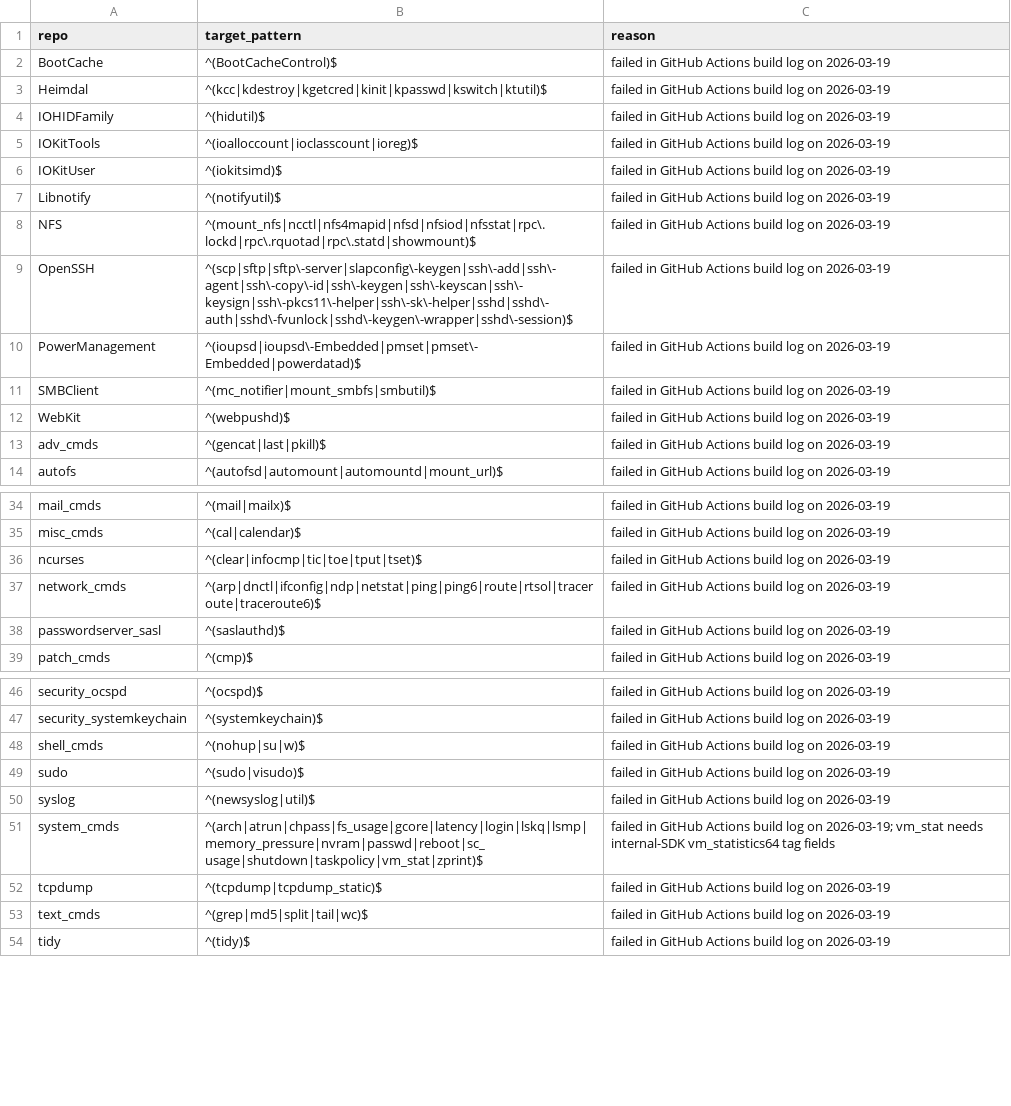
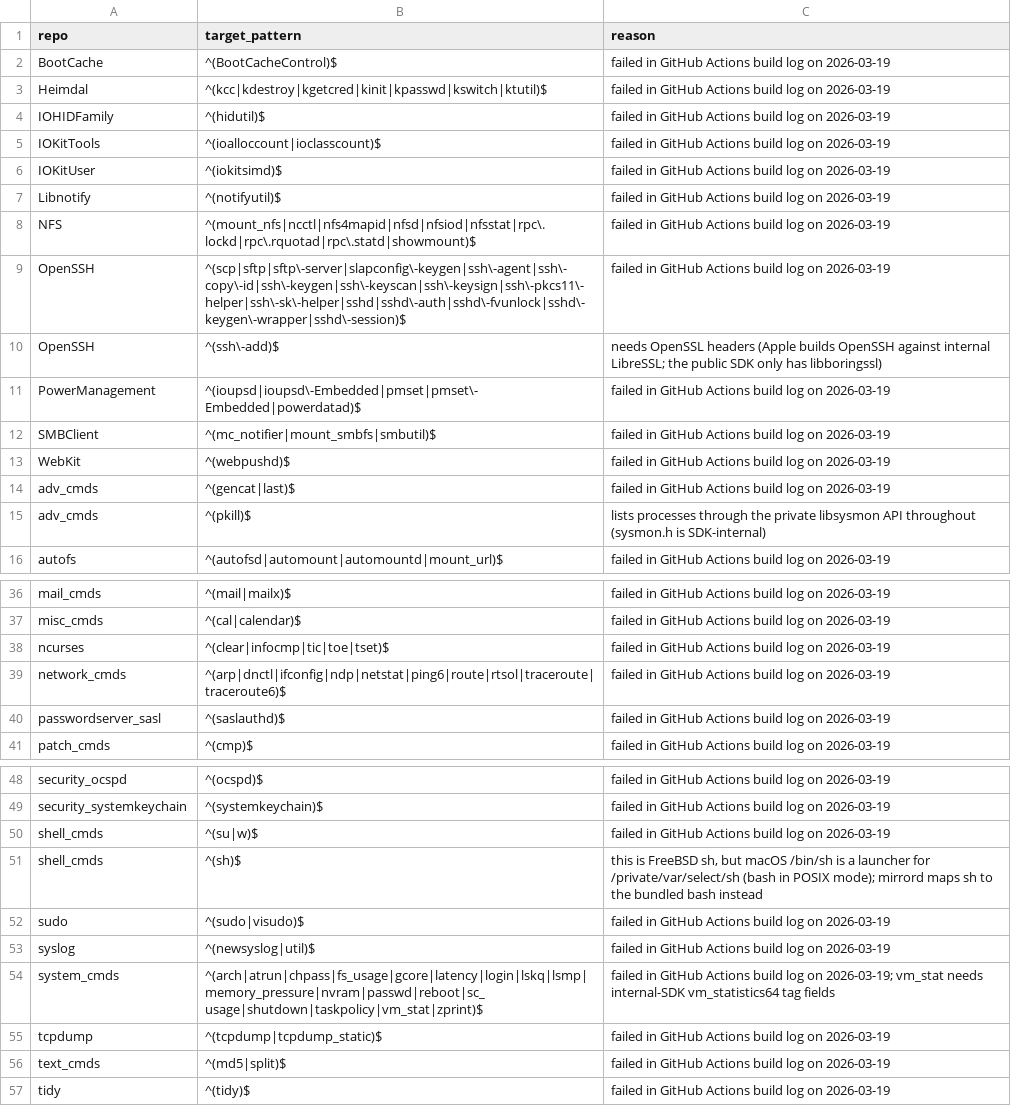
Before and after one commit to metalbear-co/appleutils, a TSV file: config/excluded-target-patterns.tsv, drawn as a sheet; only a part is shown, gaps mark what is left out; the diff covers the shown part only.

```diff
--- a/config/excluded-target-patterns.tsv
+++ b/config/excluded-target-patterns.tsv
@@ -4,3 +4,3 @@ Heimdal	^(kcc|kdestroy|kgetcred|kinit|kpasswd|kswitch|ktutil)$	failed in GitHub
 IOHIDFamily	^(hidutil)$	failed in GitHub Actions build log on 2026-03-19
-IOKitTools	^(ioalloccount|ioclasscount|ioreg)$	failed in GitHub Actions build log on 2026-03-19
+IOKitTools	^(ioalloccount|ioclasscount)$	failed in GitHub Actions build log on 2026-03-19
 IOKitUser	^(iokitsimd)$	failed in GitHub Actions build log on 2026-03-19
@@ -8,3 +8,4 @@ Libnotify	^(notifyutil)$	failed in GitHub Actions build log on 2026-03-19
 NFS	^(mount_nfs|ncctl|nfs4mapid|nfsd|nfsiod|nfsstat|rpc\.lockd|rpc\.rquotad|rpc\.statd|showmount)$	failed in GitHub Actions build log on 2026-03-19
-OpenSSH	^(scp|sftp|sftp\-server|slapconfig\-keygen|ssh\-add|ssh\-agent|ssh\-copy\-id|ssh\-keygen|ssh\-keyscan|ssh\-keysign|ssh\-pkcs11\-helper|ssh\-sk\-helper|sshd|sshd\-auth|sshd\-fvunlock|sshd\-keygen\-wrapper|sshd\-session)$	failed in GitHub Actions build log on 2026-03-19
+OpenSSH	^(scp|sftp|sftp\-server|slapconfig\-keygen|ssh\-agent|ssh\-copy\-id|ssh\-keygen|ssh\-keyscan|ssh\-keysign|ssh\-pkcs11\-helper|ssh\-sk\-helper|sshd|sshd\-auth|sshd\-fvunlock|sshd\-keygen\-wrapper|sshd\-session)$	failed in GitHub Actions build log on 2026-03-19
+OpenSSH	^(ssh\-add)$	needs OpenSSL headers (Apple builds OpenSSH against internal LibreSSL; the public SDK only has libboringssl)
 PowerManagement	^(ioupsd|ioupsd\-Embedded|pmset|pmset\-Embedded|powerdatad)$	failed in GitHub Actions build log on 2026-03-19
@@ -12,3 +13,4 @@ SMBClient	^(mc_notifier|mount_smbfs|smbutil)$	failed in GitHub Actions build log
 WebKit	^(webpushd)$	failed in GitHub Actions build log on 2026-03-19
-adv_cmds	^(gencat|last|pkill)$	failed in GitHub Actions build log on 2026-03-19
+adv_cmds	^(gencat|last)$	failed in GitHub Actions build log on 2026-03-19
+adv_cmds	^(pkill)$	lists processes through the private libsysmon API throughout (sysmon.h is SDK-internal)
 autofs	^(autofsd|automount|automountd|mount_url)$	failed in GitHub Actions build log on 2026-03-19
@@ -35,4 +37,4 @@ mail_cmds	^(mail|mailx)$	failed in GitHub Actions build log on 2026-03-19
 misc_cmds	^(cal|calendar)$	failed in GitHub Actions build log on 2026-03-19
-ncurses	^(clear|infocmp|tic|toe|tput|tset)$	failed in GitHub Actions build log on 2026-03-19
-network_cmds	^(arp|dnctl|ifconfig|ndp|netstat|ping|ping6|route|rtsol|traceroute|traceroute6)$	failed in GitHub Actions build log on 2026-03-19
+ncurses	^(clear|infocmp|tic|toe|tset)$	failed in GitHub Actions build log on 2026-03-19
+network_cmds	^(arp|dnctl|ifconfig|ndp|netstat|ping6|route|rtsol|traceroute|traceroute6)$	failed in GitHub Actions build log on 2026-03-19
 passwordserver_sasl	^(saslauthd)$	failed in GitHub Actions build log on 2026-03-19
@@ -47,3 +49,4 @@ security_ocspd	^(ocspd)$	failed in GitHub Actions build log on 2026-03-19
 security_systemkeychain	^(systemkeychain)$	failed in GitHub Actions build log on 2026-03-19
-shell_cmds	^(nohup|su|w)$	failed in GitHub Actions build log on 2026-03-19
+shell_cmds	^(su|w)$	failed in GitHub Actions build log on 2026-03-19
+shell_cmds	^(sh)$	this is FreeBSD sh, but macOS /bin/sh is a launcher for /private/var/select/sh (bash in POSIX mode); mirrord maps sh to the bundled bash instead
 sudo	^(sudo|visudo)$	failed in GitHub Actions build log on 2026-03-19
@@ -52,3 +55,3 @@ system_cmds	^(arch|atrun|chpass|fs_usage|gcore|latency|login|lskq|lsmp|memory_pr
 tcpdump	^(tcpdump|tcpdump_static)$	failed in GitHub Actions build log on 2026-03-19
-text_cmds	^(grep|md5|split|tail|wc)$	failed in GitHub Actions build log on 2026-03-19
+text_cmds	^(md5|split)$	failed in GitHub Actions build log on 2026-03-19
 tidy	^(tidy)$	failed in GitHub Actions build log on 2026-03-19
```
Also changed, not shown: 1 edited cell elsewhere in this file, config/aliases.tsv, 5 other files.
